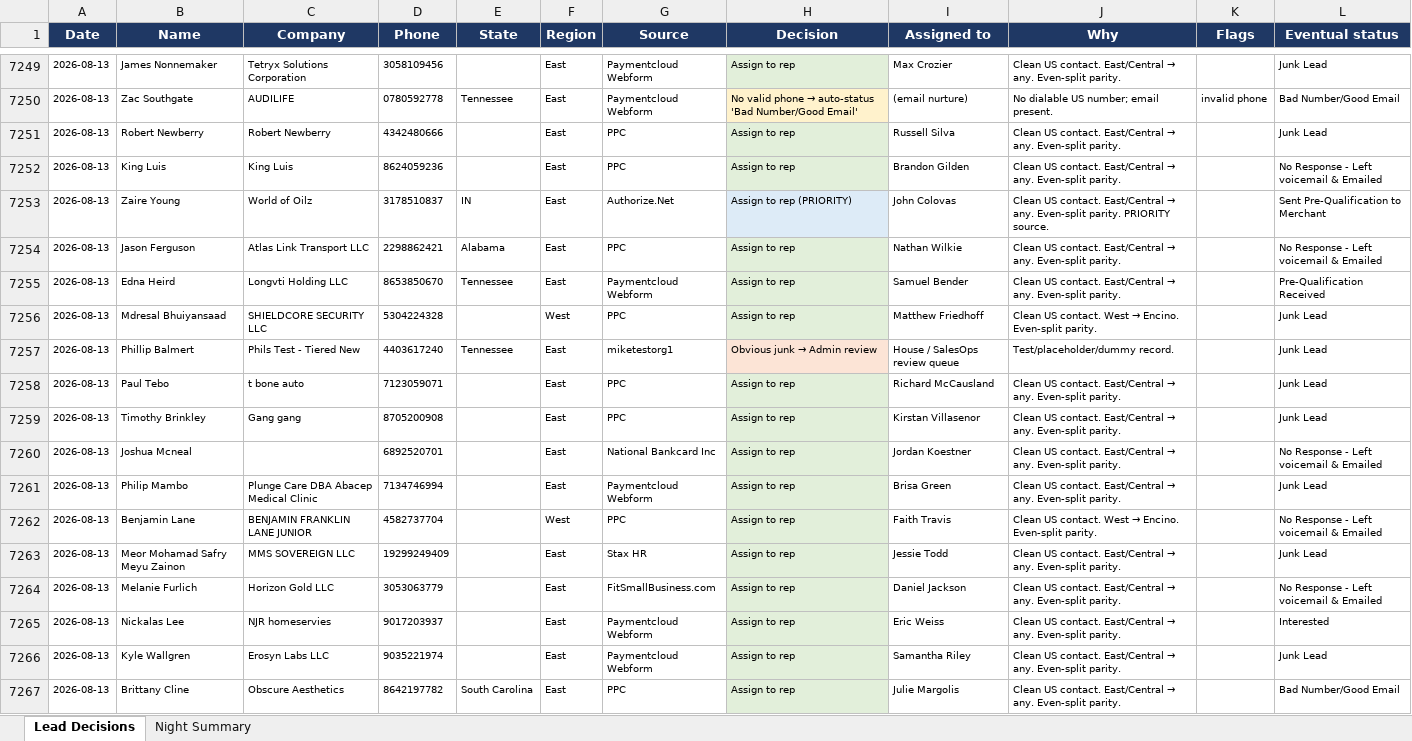
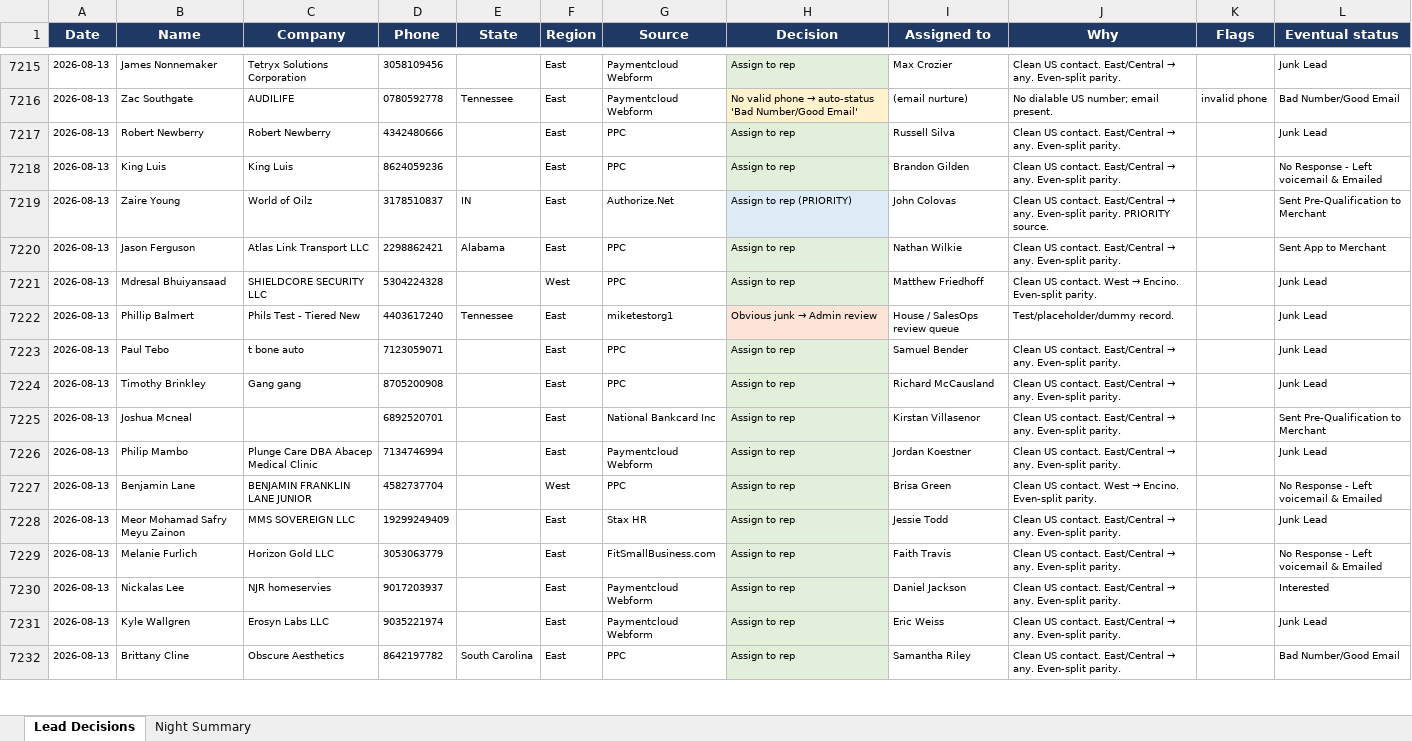
Before and after one commit to kurvnick/kurvpay-pcrep, an Excel workbook: logs/backfill_90d.xlsx, sheet Lead Decisions, drawn as a sheet; only a part is shown, gaps mark what is left out; values as stored, in another font and other column widths than the file's, no borders; removed rows and columns are numbered as before the commit, all else as after; the diff covers the shown part only; the diff names each change by its address in the sheet, - before the commit and + after, or states it on an @@ line.

Commit message:
Decision log 2026-08-15

```diff
--- a/logs/backfill_90d.xlsx (sheet Lead Decisions)
+++ b/logs/backfill_90d.xlsx (sheet Lead Decisions)
-L7220 (Eventual status): No Response - Left voicemail & Emailed
+L7220 (Eventual status): Sent App to Merchant
-row 7255: 2026-08-13 | Edna Heird | Longvti Holding LLC | 8653850670 | Tennessee | East | Paymentcloud Webform | Assign to rep | Samuel Bender | Clean US contact. East/Central → any. Even-split parity. |  | Pre-Qualification Received
-I7223 (Assigned to): Richard McCausland
+I7223 (Assigned to): Samuel Bender
-I7224 (Assigned to): Kirstan Villasenor
+I7224 (Assigned to): Richard McCausland
-I7225 (Assigned to): Jordan Koestner
+I7225 (Assigned to): Kirstan Villasenor
-L7225 (Eventual status): No Response - Left voicemail & Emailed
+L7225 (Eventual status): Sent Pre-Qualification to Merchant
-I7226 (Assigned to): Brisa Green
+I7226 (Assigned to): Jordan Koestner
-I7227 (Assigned to): Faith Travis
+I7227 (Assigned to): Brisa Green
-I7229 (Assigned to): Daniel Jackson
+I7229 (Assigned to): Faith Travis
-I7230 (Assigned to): Eric Weiss
+I7230 (Assigned to): Daniel Jackson
-I7231 (Assigned to): Samantha Riley
+I7231 (Assigned to): Eric Weiss
-I7232 (Assigned to): Julie Margolis
+I7232 (Assigned to): Samantha Riley
```
Also changed, not shown: 65 added rows, 36 removed rows and 261 edited cells elsewhere in this sheet, sheet Night Summary.
